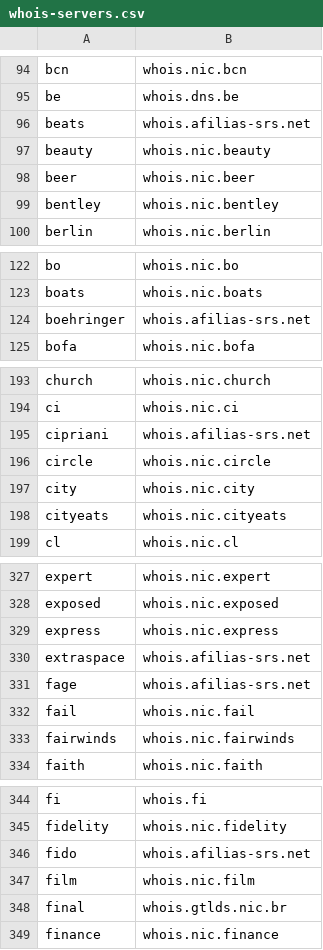
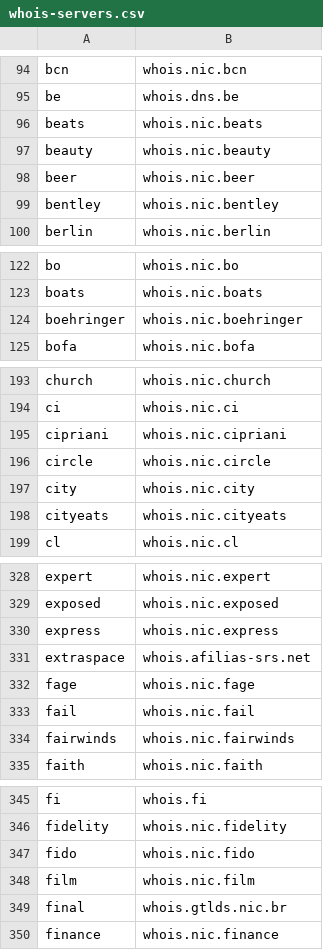
Before and after one commit to RamVasuthevan/whois-server-list, a CSV file: whois-servers.csv, drawn as a sheet; only a part is shown, gaps mark what is left out; the diff covers the shown part only.

```diff
--- a/whois-servers.csv
+++ b/whois-servers.csv
@@ -95,3 +95,3 @@ bcn,whois.nic.bcn
 be,whois.dns.be
-beats,whois.afilias-srs.net
+beats,whois.nic.beats
 beauty,whois.nic.beauty
@@ -123,3 +123,3 @@ bo,whois.nic.bo
 boats,whois.nic.boats
-boehringer,whois.afilias-srs.net
+boehringer,whois.nic.boehringer
 bofa,whois.nic.bofa
@@ -194,3 +194,3 @@ church,whois.nic.church
 ci,whois.nic.ci
-cipriani,whois.afilias-srs.net
+cipriani,whois.nic.cipriani
 circle,whois.nic.circle
@@ -330,3 +331,3 @@ express,whois.nic.express
 extraspace,whois.afilias-srs.net
-fage,whois.afilias-srs.net
+fage,whois.nic.fage
 fail,whois.nic.fail
@@ -345,3 +346,3 @@ fi,whois.fi
 fidelity,whois.nic.fidelity
-fido,whois.afilias-srs.net
+fido,whois.nic.fido
 film,whois.nic.film
```
Also changed, not shown: 1 added row and 15 edited cells elsewhere in this file, 3 other files.
